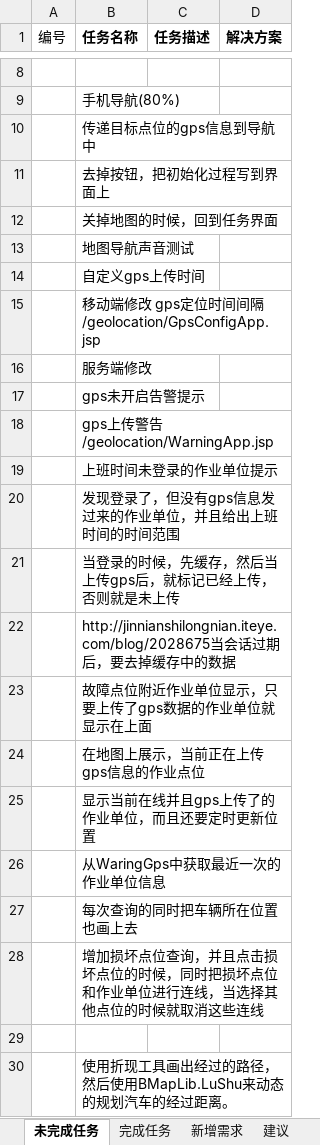
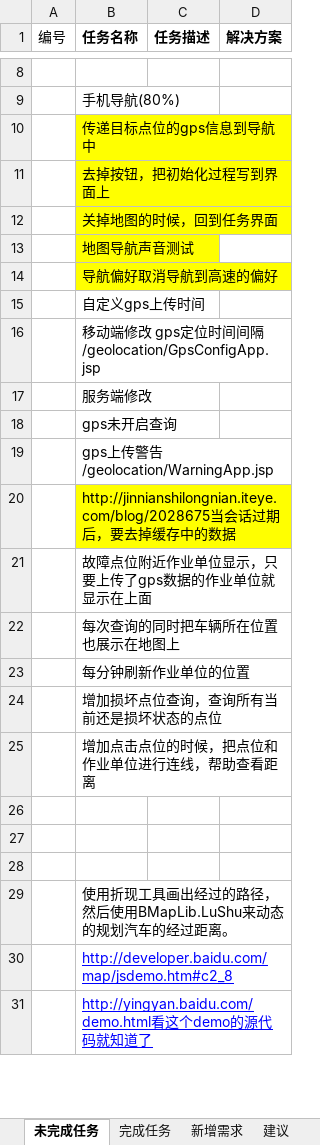
Before and after one commit to mawujun1234/leon1.0, an Excel workbook: ems/document/新格式任务列表.xlsx, sheet 未完成任务, drawn as a sheet; only a part is shown, gaps mark what is left out; the shorter side is filled out with more unchanged rows; values as stored, in another font and other column widths than the file's, no borders; removed rows and columns are numbered as before the commit, all else as after; the diff names each change by its address in the sheet, - before the commit and + after, or states it on an @@ line.

```diff
--- a/ems/document/新格式任务列表.xlsx (sheet 未完成任务)
+++ b/ems/document/新格式任务列表.xlsx (sheet 未完成任务)
-B10:B13 fill: none
+B10:B13 fill: #FFFF00
+row 14:  | 导航偏好取消导航到高速的偏好
-B18 (任务名称): gps未开启告警提示
+B18 (任务名称): gps未开启查询
-row 19:  | 上班时间未登录的作业单位提示
-row 20:  | 发现登录了，但没有gps信息发过来的作业单位，并且给出上班时间的时间范围
-row 21:  | 当登录的时候，先缓存，然后当上传gps后，就标记已经上传，否则就是未上传
-B20 fill: none
+B20 fill: #FFFF00
-B22 (任务名称): 在地图上展示，当前正在上传gps信息的作业点位
+B22 (任务名称): 每次查询的同时把车辆所在位置也展示在地图上
-B23 (任务名称): 显示当前在线并且gps上传了的作业单位，而且还要定时更新位置
+B23 (任务名称): 每分钟刷新作业单位的位置
-B24 (任务名称): 从WaringGps中获取最近一次的作业单位信息
+B24 (任务名称): 增加损坏点位查询，查询所有当前还是损坏状态的点位
-B25 (任务名称): 每次查询的同时把车辆所在位置也画上去
+B25 (任务名称): 增加点击点位的时候，把点位和作业单位进行连线，帮助查看距离
-B26 (任务名称): 增加损坏点位查询，并且点击损坏点位的时候，同时把损坏点位和作业单位进行连线，当选择其他点位的时候就取消这些连线
+B26 (任务名称): (empty)
+row 27: (empty)
```
Also changed, not shown: 10 other files.
